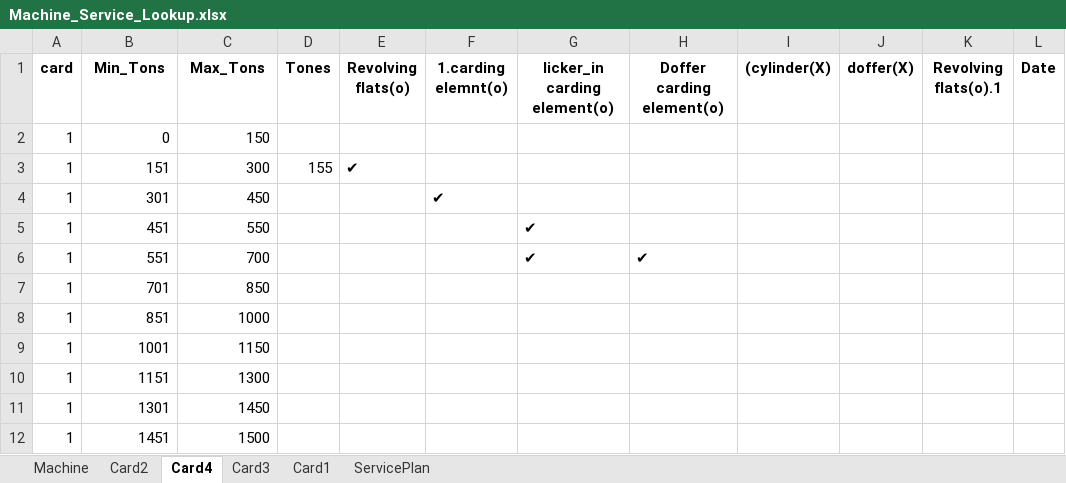
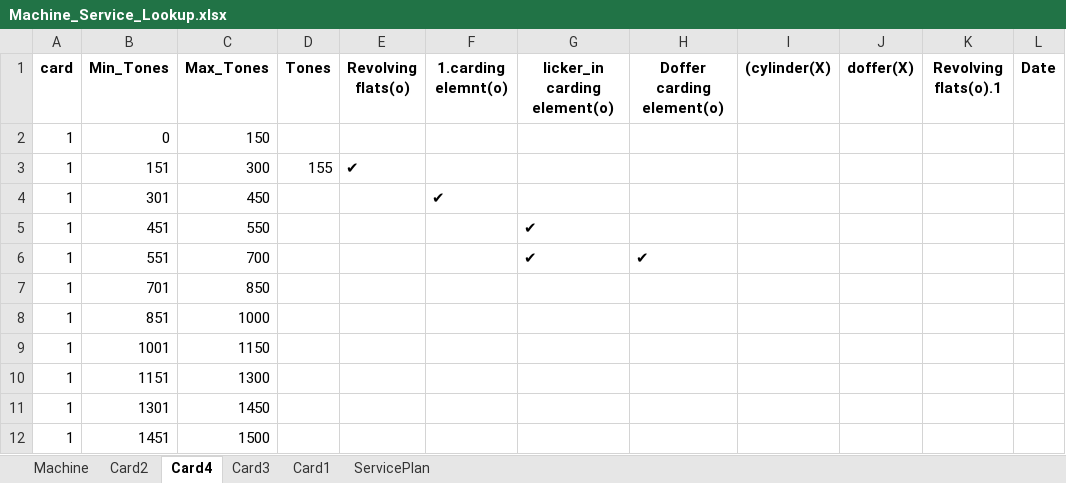
Before and after one commit to mahmedabdallh123/cmms, an Excel workbook: Machine_Service_Lookup.xlsx, sheet Card4, drawn as a sheet; only a part is shown; values as stored, in another font and other column widths than the file's, no borders; the diff names each change by its address in the sheet, - before the commit and + after, or states it on an @@ line.

```diff
--- a/Machine_Service_Lookup.xlsx (sheet Card4)
+++ b/Machine_Service_Lookup.xlsx (sheet Card4)
-B1: Min_Tons
+B1: Min_Tones
-C1: Max_Tons
+C1: Max_Tones
```
Also changed, not shown: sheet Card2, sheet Card3, sheet Card1, sheet Machine, 1 other file.
